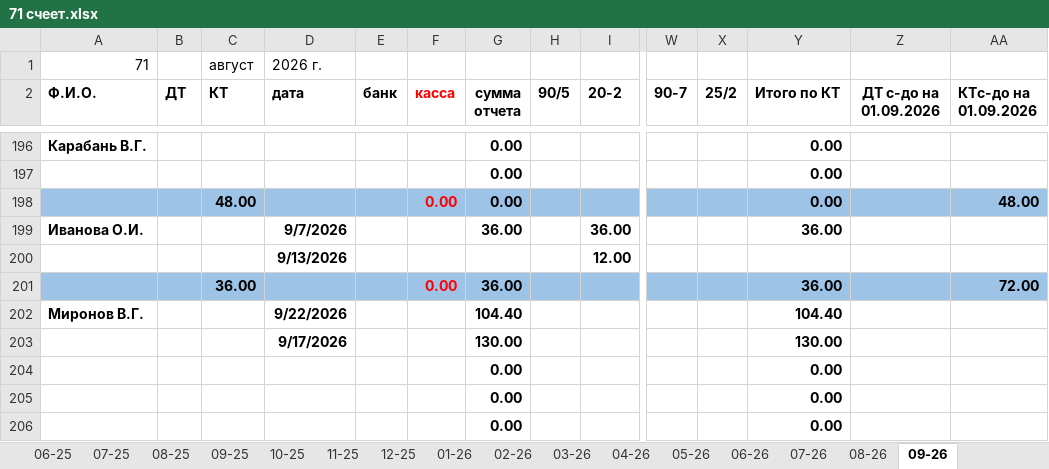
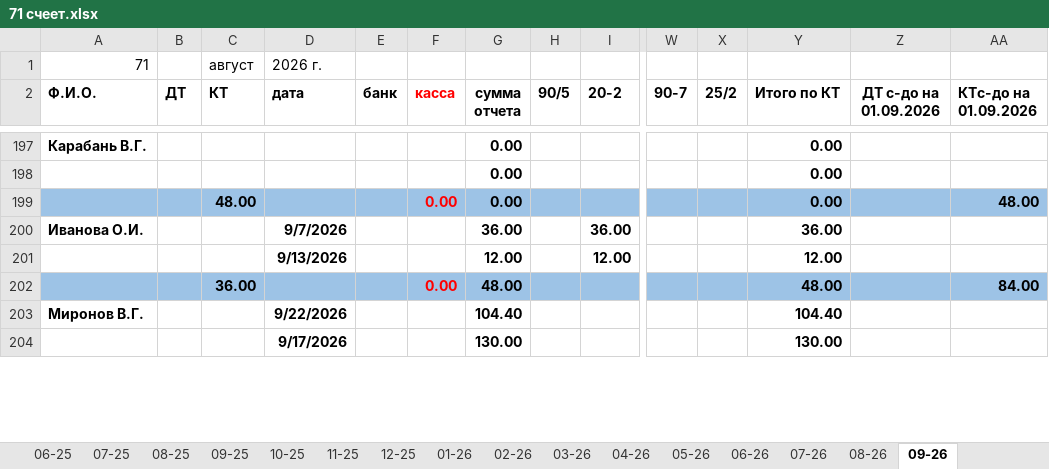
Before and after one commit to NearVich/zhivot, an Excel workbook: 71 счеет.xlsx, sheet 09-26, drawn as a sheet; only a part is shown, gaps mark what is left out; values as stored, in another font and other column widths than the file's, no borders; removed rows and columns are numbered as before the commit, all else as after; rows hold the shown columns only; the diff covers the shown part only; the diff names each change by its address in the sheet, - before the commit and + after, or states it on an @@ line.

```diff
--- a/71 счеет.xlsx (sheet 09-26)
+++ b/71 счеет.xlsx (sheet 09-26)
-G201 (сумма отчета): (empty)
+G201 (сумма отчета): 12.00
-Y201 (Итого по КТ): (empty)
+Y201 (Итого по КТ): 12.00
-row 201:  |  | 36.00 |  |  | 0.00 | 36.00 |  |  |  |  | 36.00 |  | 72.00
+row 202:  |  | 36.00 |  |  | 0.00 | 48.00 |  |  |  |  | 48.00 |  | 84.00
-row 204:  |  |  |  |  |  | 0.00 |  |  |  |  | 0.00
-row 205:  |  |  |  |  |  | 0.00 |  |  |  |  | 0.00
-row 206:  |  |  |  |  |  | 0.00 |  |  |  |  | 0.00
```
Also changed, not shown: 12 added rows, 7 removed rows, 29 edited cells and cell formats elsewhere in this sheet, sheet 07-26, sheet 08-26, formulas that keep their value, 5 other files.
